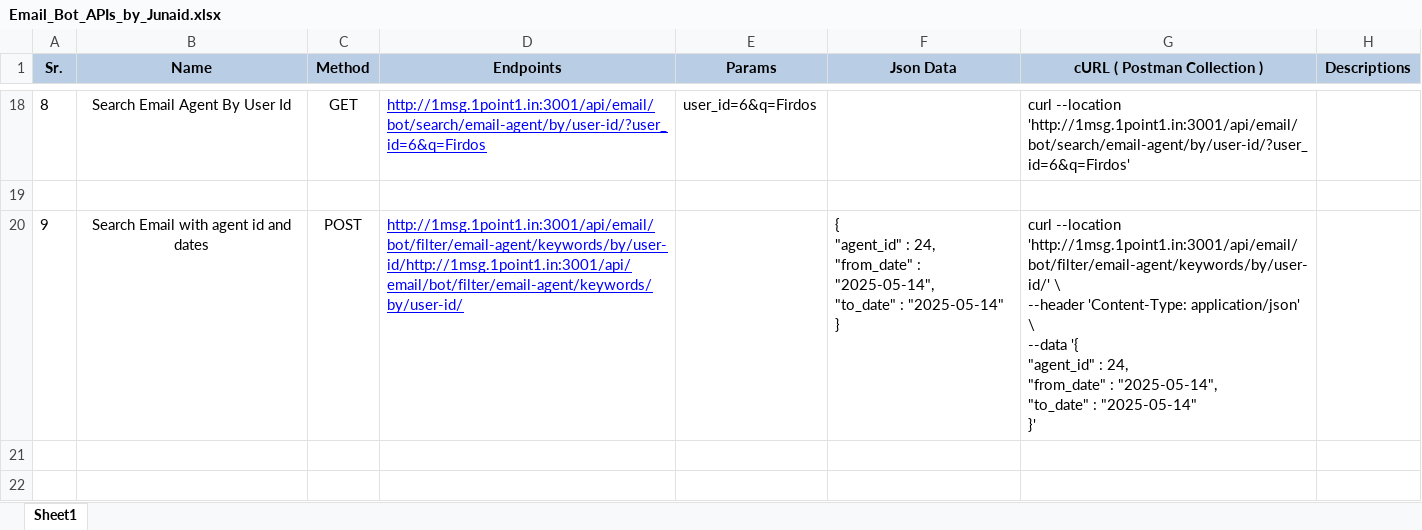
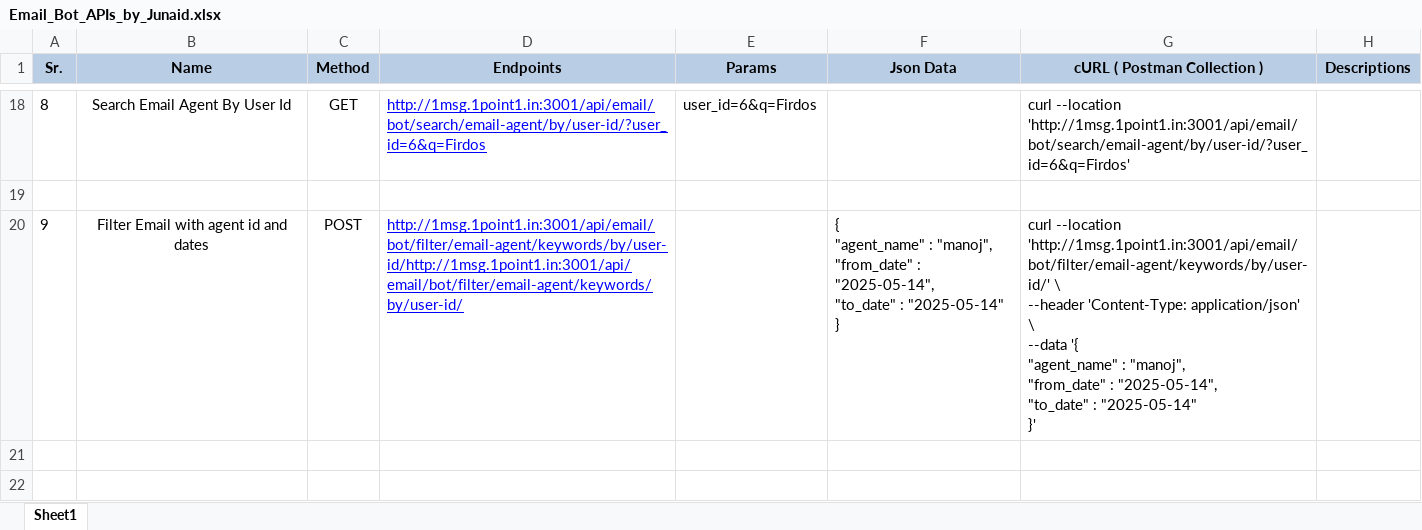
Before and after one commit to junaid982/BotHub_APIs, an Excel workbook: Email_Bot_APIs_by_Junaid.xlsx, sheet Sheet1, drawn as a sheet; only a part is shown, gaps mark what is left out; values as stored, in another font and other column widths than the file's, no borders; ↵ is a line break in a cell; the diff names each change by its address in the sheet, - before the commit and + after, or states it on an @@ line.

Commit message:
Fixed Filter Agent name get Email body ans status

```diff
--- a/Email_Bot_APIs_by_Junaid.xlsx (sheet Sheet1)
+++ b/Email_Bot_APIs_by_Junaid.xlsx (sheet Sheet1)
-B20 (Name): Search Email with agent id and dates
+B20 (Name): Filter Email with agent id and dates
-F20 (Json Data): { ↵ "agent_id" : 24, ↵ "from_date" :…
+F20 (Json Data): { ↵ "agent_name" : "manoj", ↵ "from_date" :…
-G20 (cURL ( Postman Collection )): …--data '{ ↵ "agent_id" : 24, ↵ "from_date" :…
+G20 (cURL ( Postman Collection )): …--data '{ ↵ "agent_name" : "manoj", ↵ "from_date" :…
```
Also changed, not shown: 1 other file.
